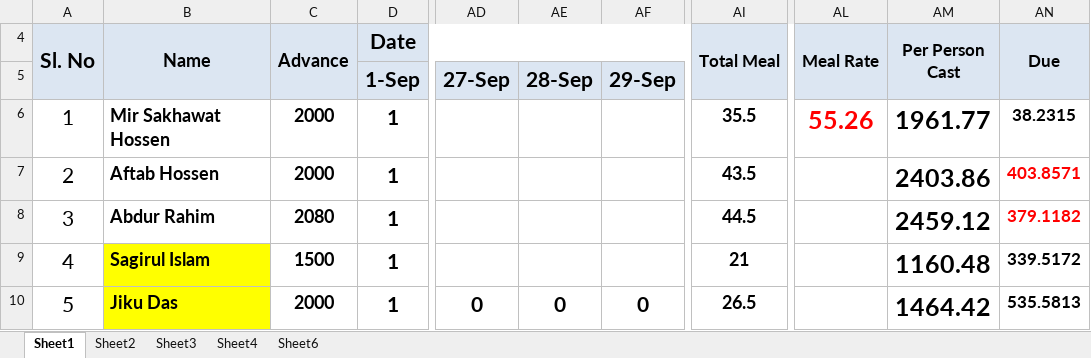
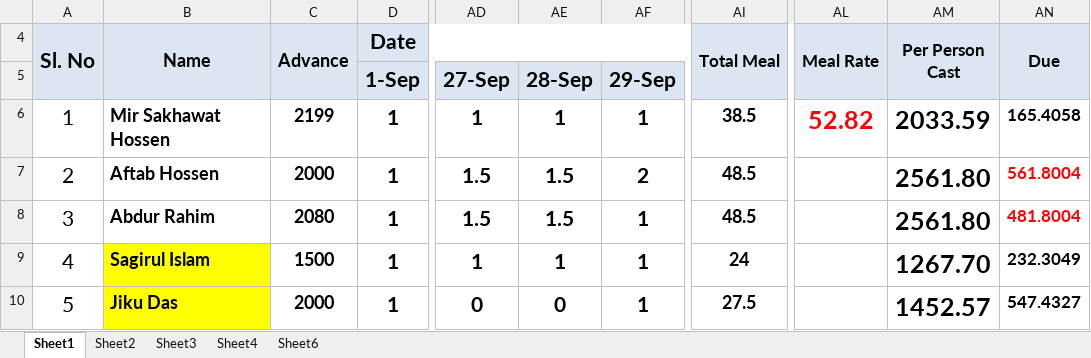
Before and after one commit to sakhawat-code-info/meal, an Excel workbook: Sep21.xlsx, sheet Sheet1, drawn as a sheet; only a part is shown, gaps mark what is left out; values as stored, in another font and other column widths than the file's, no borders; the diff covers the shown part only; the diff names each change by its address in the sheet, - before the commit and + after, or states it on an @@ line.

Commit message:
last 2nd

```diff
--- a/Sep21.xlsx (sheet Sheet1)
+++ b/Sep21.xlsx (sheet Sheet1)
-C6 (Advance): 2000
+C6 (Advance): 2199
-AD6: (empty)
+AD6: 1
-AE6: (empty)
+AE6: 1
-AF6: (empty)
+AF6: 1
-AI6 (Total Meal): 35.5
+AI6 (Total Meal): 38.5
-AL6 (Meal Rate): 55.26
+AL6 (Meal Rate): 52.82
-AM6 (Per Person Cast): 1961.77
+AM6 (Per Person Cast): 2033.59
-AN6 (Due): 38.2315
+AN6 (Due): 165.4058
-AD7:AD8: (empty)
+AD7:AD8: 1.5
-AE7:AE8: (empty)
+AE7:AE8: 1.5
-AF7: (empty)
+AF7: 2
-AI7 (Total Meal): 43.5
+AI7 (Total Meal): 48.5
-AM7 (Per Person Cast): 2403.86
+AM7 (Per Person Cast): 2561.80
-AN7 (Due): 403.8571
+AN7 (Due): 561.8004
-AF8:AF9: (empty)
+AF8:AF9: 1
-AI8 (Total Meal): 44.5
+AI8 (Total Meal): 48.5
-AM8 (Per Person Cast): 2459.12
+AM8 (Per Person Cast): 2561.80
-AN8 (Due): 379.1182
+AN8 (Due): 481.8004
-AD9: (empty)
+AD9: 1
-AE9: (empty)
+AE9: 1
-AI9 (Total Meal): 21
+AI9 (Total Meal): 24
-AM9 (Per Person Cast): 1160.48
+AM9 (Per Person Cast): 1267.70
-AN9 (Due): 339.5172
+AN9 (Due): 232.3049
-AF10: 0
+AF10: 1
-AI10 (Total Meal): 26.5
+AI10 (Total Meal): 27.5
-AM10 (Per Person Cast): 1464.42
+AM10 (Per Person Cast): 1452.57
-AN10 (Due): 535.5813
+AN10 (Due): 547.4327
```
Also changed, not shown: 16 edited cells elsewhere in this sheet.
